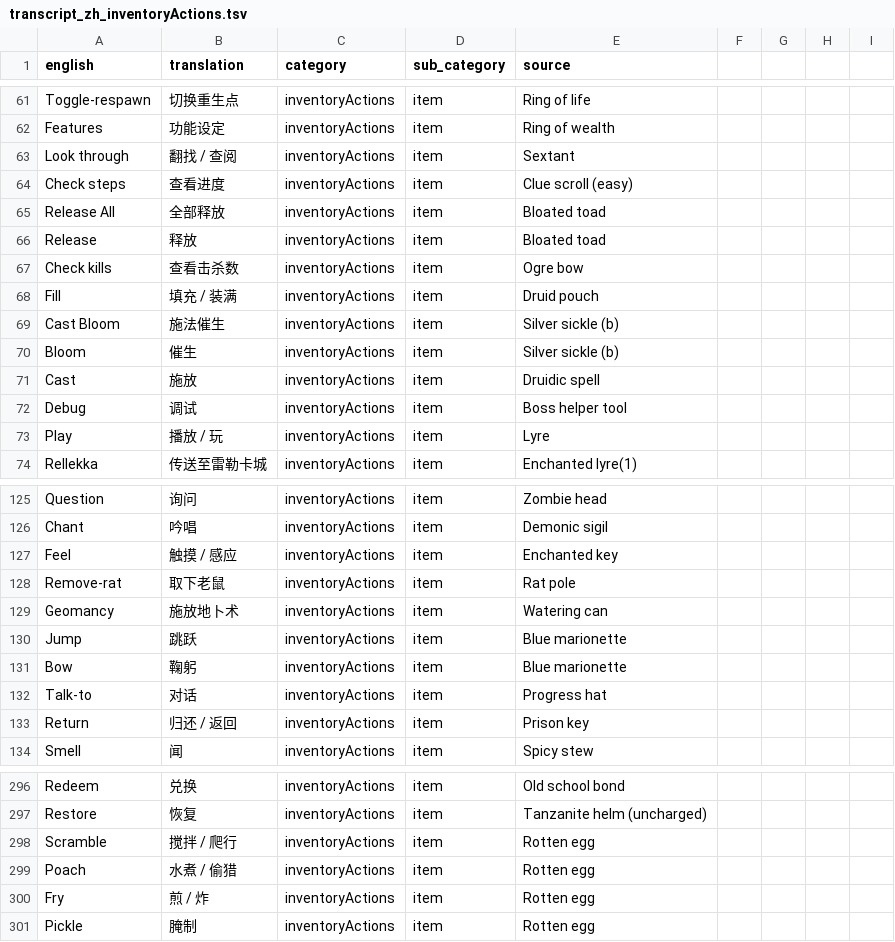
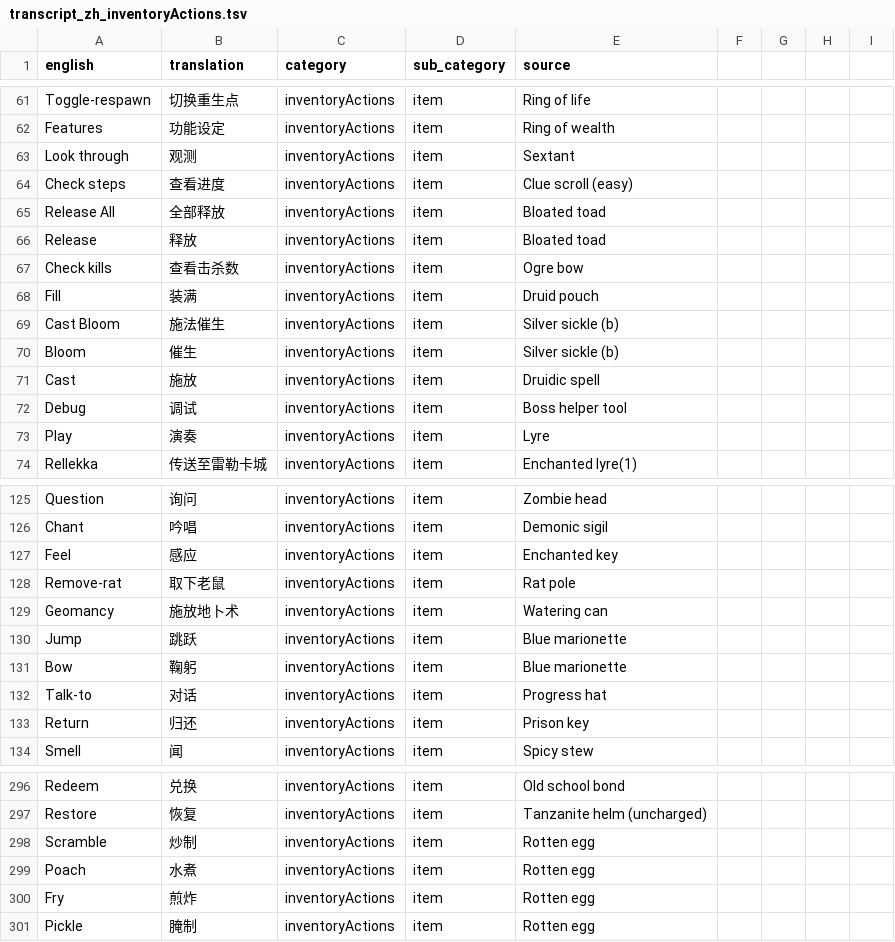
Before and after one commit to Aoldbald/OSRS_CN_Data_Runelite, a TSV file: public/zh/transcript_zh_inventoryActions.tsv, drawn as a sheet; only a part is shown, gaps mark what is left out; the diff covers the shown part only.

```diff
--- a/public/zh/transcript_zh_inventoryActions.tsv
+++ b/public/zh/transcript_zh_inventoryActions.tsv
@@ -62,3 +62,3 @@ Toggle-respawn	切换重生点	inventoryActions	item	Ring of life
 Features	功能设定	inventoryActions	item	Ring of wealth
-Look through	翻找 / 查阅	inventoryActions	item	Sextant
+Look through	观测	inventoryActions	item	Sextant
 Check steps	查看进度	inventoryActions	item	Clue scroll (easy)
@@ -67,3 +67,3 @@ Release	释放	inventoryActions	item	Bloated toad
 Check kills	查看击杀数	inventoryActions	item	Ogre bow
-Fill	填充 / 装满	inventoryActions	item	Druid pouch
+Fill	装满	inventoryActions	item	Druid pouch
 Cast Bloom	施法催生	inventoryActions	item	Silver sickle (b)
@@ -72,3 +72,3 @@ Cast	施放	inventoryActions	item	Druidic spell
 Debug	调试	inventoryActions	item	Boss helper tool
-Play	播放 / 玩	inventoryActions	item	Lyre
+Play	演奏	inventoryActions	item	Lyre
 Rellekka	传送至雷勒卡城	inventoryActions	item	Enchanted lyre(1)
@@ -126,3 +126,3 @@ Question	询问	inventoryActions	item	Zombie head
 Chant	吟唱	inventoryActions	item	Demonic sigil
-Feel	触摸 / 感应	inventoryActions	item	Enchanted key
+Feel	感应	inventoryActions	item	Enchanted key
 Remove-rat	取下老鼠	inventoryActions	item	Rat pole
@@ -132,3 +132,3 @@ Bow	鞠躬	inventoryActions	item	Blue marionette
 Talk-to	对话	inventoryActions	item	Progress hat
-Return	归还 / 返回	inventoryActions	item	Prison key
+Return	归还	inventoryActions	item	Prison key
 Smell	闻	inventoryActions	item	Spicy stew
@@ -297,5 +297,5 @@ Redeem	兑换	inventoryActions	item	Old school bond
 Restore	恢复	inventoryActions	item	Tanzanite helm (uncharged)
-Scramble	搅拌 / 爬行	inventoryActions	item	Rotten egg
-Poach	水煮 / 偷猎	inventoryActions	item	Rotten egg
-Fry	煎 / 炸	inventoryActions	item	Rotten egg
+Scramble	炒制	inventoryActions	item	Rotten egg
+Poach	水煮	inventoryActions	item	Rotten egg
+Fry	煎炸	inventoryActions	item	Rotten egg
 Pickle	腌制	inventoryActions	item	Rotten egg
```
Also changed, not shown: 8 edited cells elsewhere in this file, public/zh/transcript_zh_actions.tsv, 3 other files.
